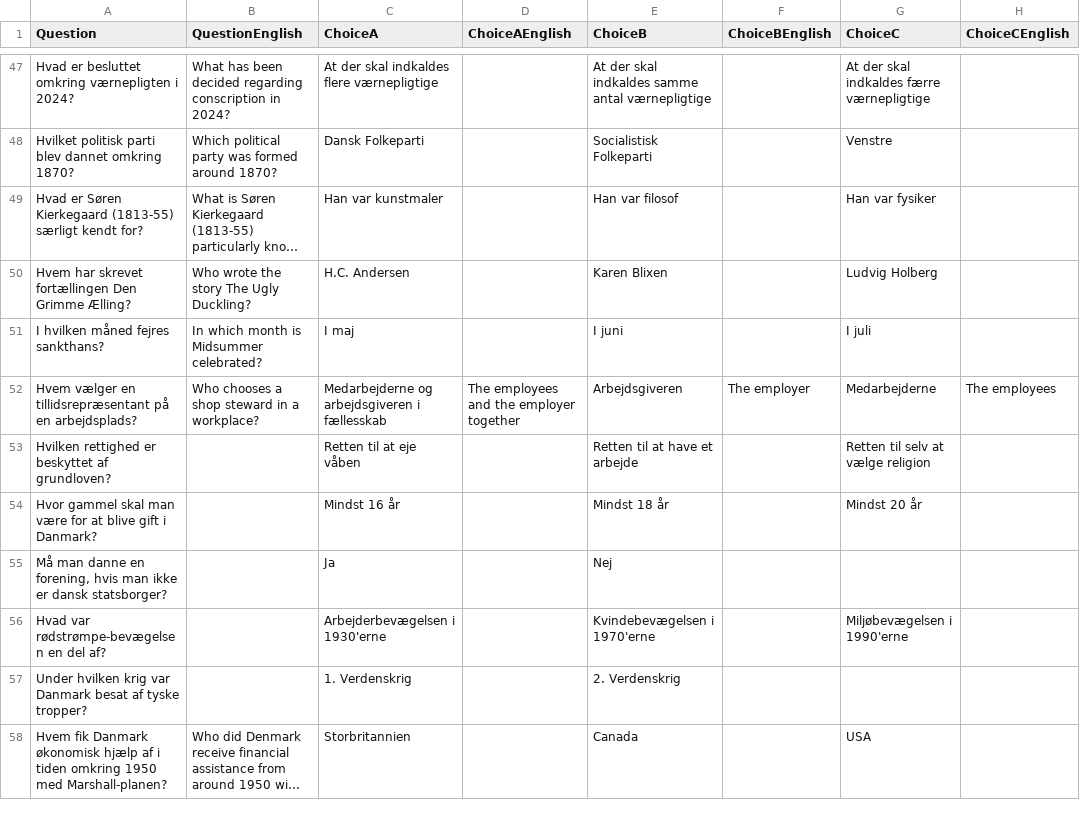
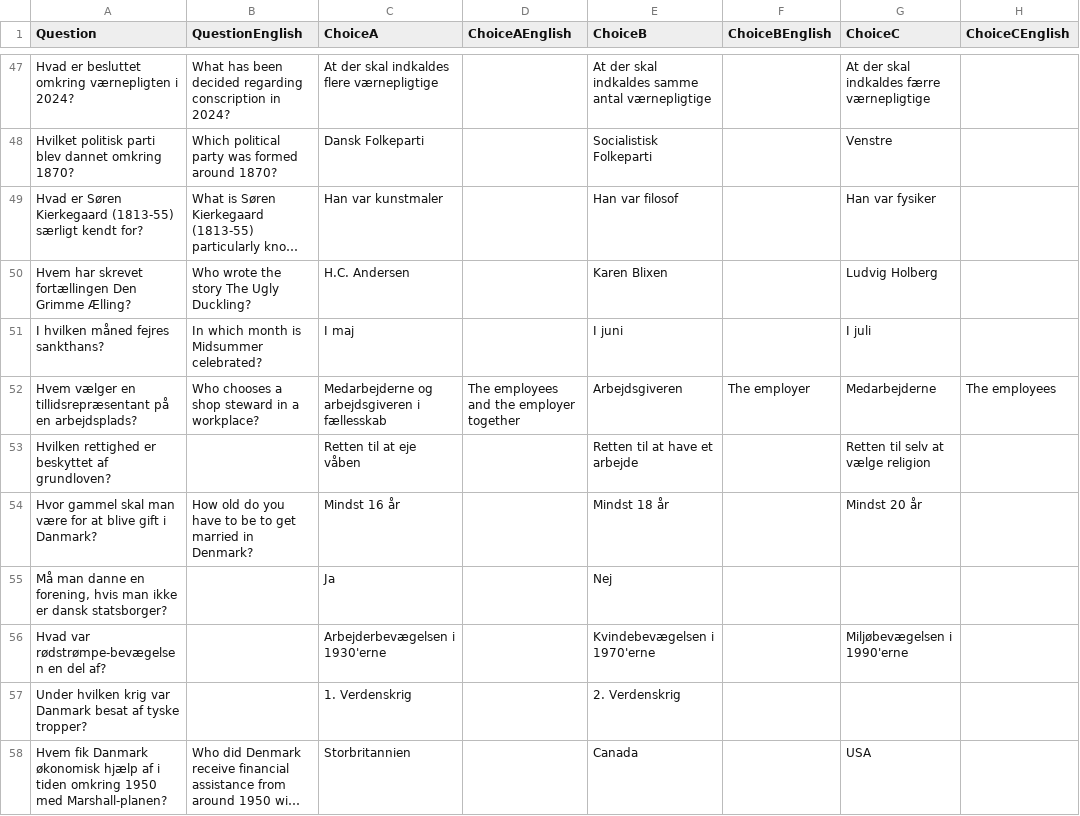
Before and after one commit to emreyurdaor-github/Flashcards, a CSV file: Flashcards/Data/medborgerskabsproeven.csv, drawn as a sheet; only a part is shown, gaps mark what is left out; long unchanged cells end in …; the diff covers the shown part only; the diff names each change by its address in the sheet, - before the commit and + after, or states it on an @@ line.

Commit message:
Update medborgerskabsproeven.csv with English translations for quiz questions and answers

```diff
--- a/Flashcards/Data/medborgerskabsproeven.csv
+++ b/Flashcards/Data/medborgerskabsproeven.csv
-B54 (QuestionEnglish): (empty)
+B54 (QuestionEnglish): How old do you have to be to get married in Denmark?
```
Also changed, not shown: 33 edited cells elsewhere in this file.
